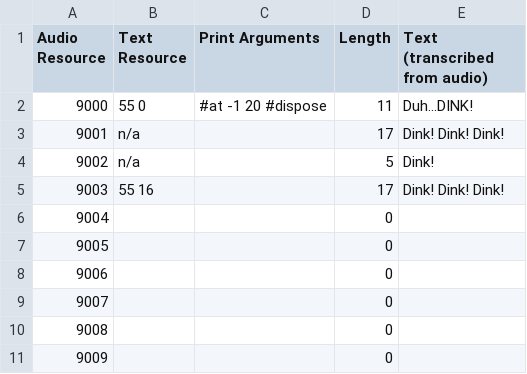
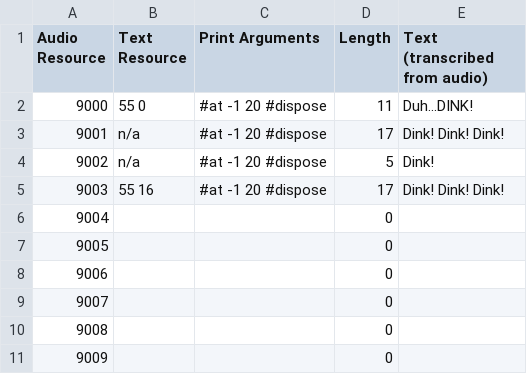
Before and after one commit to mcmagi/kq5cd-text-patch, a TSV file: text/390.tsv, drawn as a sheet; only a part is shown.

Commit message:
more text corrections

```diff
--- a/text/390.tsv
+++ b/text/390.tsv
@@ -2,5 +2,5 @@ Audio Resource	Text Resource	Print Arguments	Length	Text (transcribed from audio
 9000	55 0	#at -1 20 #dispose	11	Duh...DINK!
-9001	n/a		17	Dink! Dink! Dink!
-9002	n/a		5	Dink!
-9003	55 16		17	Dink! Dink! Dink!
+9001	n/a	#at -1 20 #dispose	17	Dink! Dink! Dink!
+9002	n/a	#at -1 20 #dispose	5	Dink!
+9003	55 16	#at -1 20 #dispose	17	Dink! Dink! Dink!
 9004			0	
```
Also changed, not shown: text/300.tsv, text/370.tsv.
